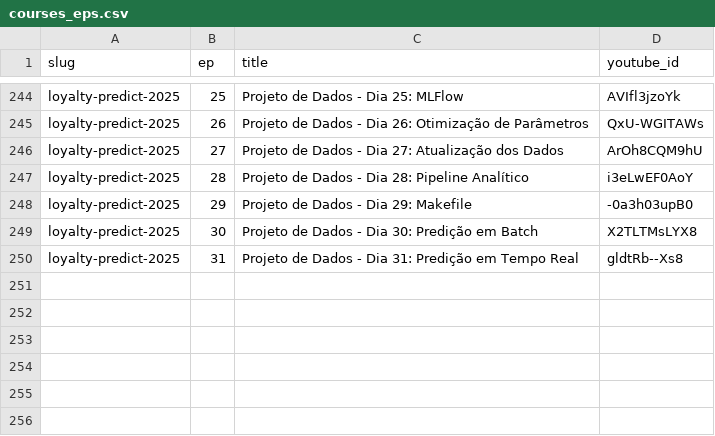
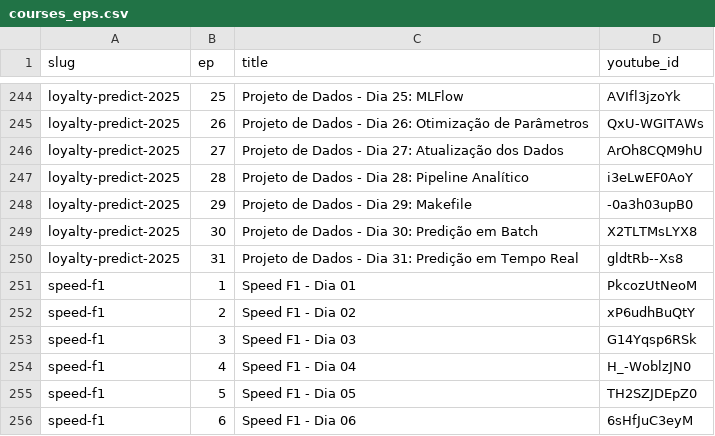
Before and after one commit to TeoMeWhy/tmw-education, a CSV file: data/courses_eps.csv, drawn as a sheet; only a part is shown, gaps mark what is left out; the diff names each change by its address in the sheet, - before the commit and + after, or states it on an @@ line.

```diff
--- a/data/courses_eps.csv
+++ b/data/courses_eps.csv
+row 251: speed-f1 | 1 | Speed F1 - Dia 01 | PkcozUtNeoM
+row 252: speed-f1 | 2 | Speed F1 - Dia 02 | xP6udhBuQtY
+row 253: speed-f1 | 3 | Speed F1 - Dia 03 | G14Yqsp6RSk
+row 254: speed-f1 | 4 | Speed F1 - Dia 04 | H_-WoblzJN0
+row 255: speed-f1 | 5 | Speed F1 - Dia 05 | TH2SZJDEpZ0
+row 256: speed-f1 | 6 | Speed F1 - Dia 06 | 6sHfJuC3eyM
```
Also changed, not shown: data/courses.csv.
